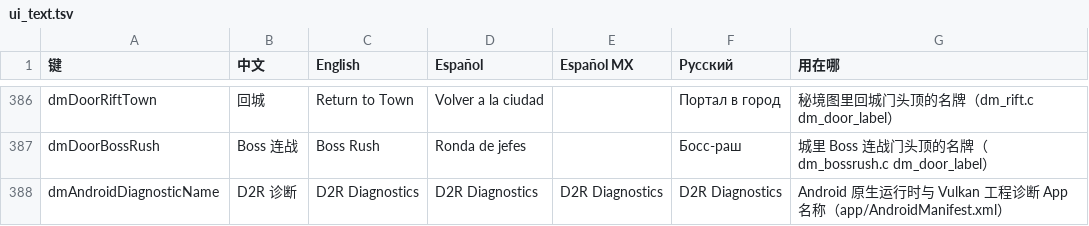
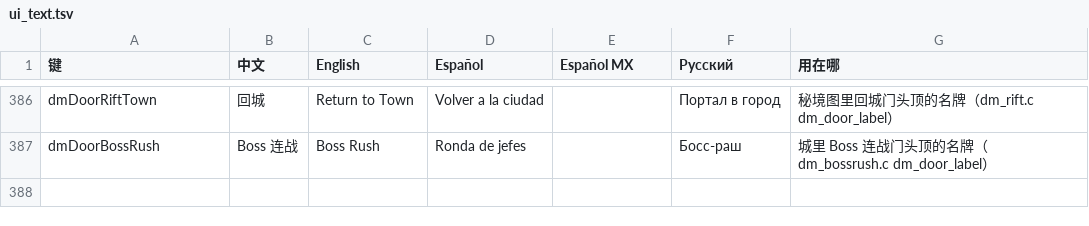
Before and after one commit to d2r-mobile/d2r-mobile, a TSV file: dm/i18n/ui_text.tsv, drawn as a sheet; only a part is shown, gaps mark what is left out; the diff names each change by its address in the sheet, - before the commit and + after, or states it on an @@ line.

```diff
--- a/dm/i18n/ui_text.tsv
+++ b/dm/i18n/ui_text.tsv
-row 388: dmAndroidDiagnosticName | D2R 诊断 | D2R Diagnostics | D2R Diagnostics | D2R Diagnostics | D2R Diagnostics | Android 原生运行时与 Vulkan 工程诊断 App 名称（app/AndroidManifest.xml）
```
Also changed, not shown: dm/android/i18n/android_ui_text.tsv, 3 other files.
